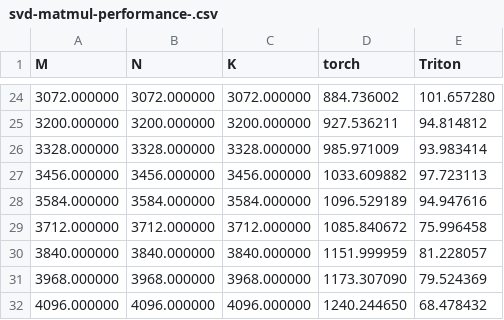
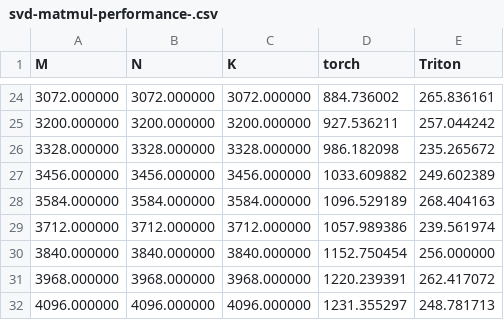
Before and after one commit to LiuTaowen-Tony/flash-qlora, a CSV file: benchmarks/v1/svd-matmul-performance-.csv, drawn as a sheet; only a part is shown, gaps mark what is left out; the diff covers the shown part only.

```diff
--- a/benchmarks/v1/svd-matmul-performance-.csv
+++ b/benchmarks/v1/svd-matmul-performance-.csv
@@ -24,9 +24,9 @@ M,N,K,torch,Triton
-3072.000000,3072.000000,3072.000000,884.736002,101.657280
-3200.000000,3200.000000,3200.000000,927.536211,94.814812
-3328.000000,3328.000000,3328.000000,985.971009,93.983414
-3456.000000,3456.000000,3456.000000,1033.609882,97.723113
-3584.000000,3584.000000,3584.000000,1096.529189,94.947616
-3712.000000,3712.000000,3712.000000,1085.840672,75.996458
-3840.000000,3840.000000,3840.000000,1151.999959,81.228057
-3968.000000,3968.000000,3968.000000,1173.307090,79.524369
-4096.000000,4096.000000,4096.000000,1240.244650,68.478432
+3072.000000,3072.000000,3072.000000,884.736002,265.836161
+3200.000000,3200.000000,3200.000000,927.536211,257.044242
+3328.000000,3328.000000,3328.000000,986.182098,235.265672
+3456.000000,3456.000000,3456.000000,1033.609882,249.602389
+3584.000000,3584.000000,3584.000000,1096.529189,268.404163
+3712.000000,3712.000000,3712.000000,1057.989386,239.561974
+3840.000000,3840.000000,3840.000000,1152.750454,256.000000
+3968.000000,3968.000000,3968.000000,1220.239391,262.417072
+4096.000000,4096.000000,4096.000000,1231.355297,248.781713
```
Also changed, not shown: 32 edited cells elsewhere in this file, 18 other files.
